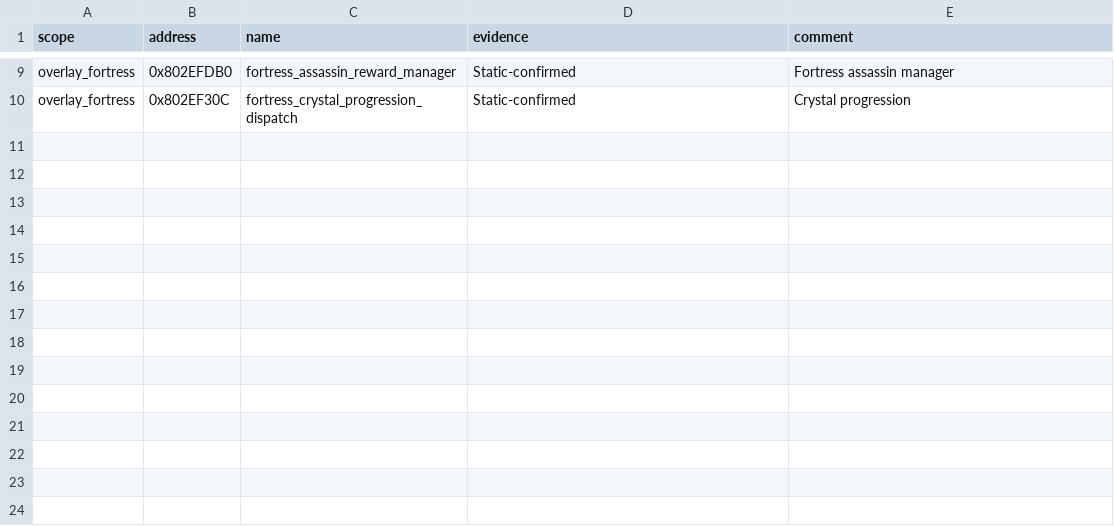
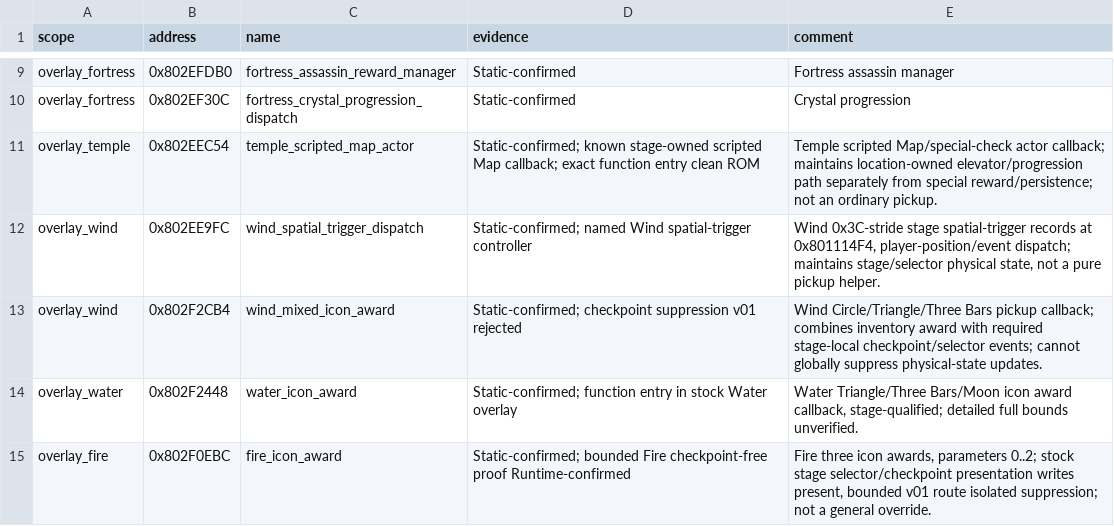
Before and after one commit to smeagol44/MKMSZ-Ghidra, a TSV file: analysis/overlay_functions.tsv, drawn as a sheet; only a part is shown, gaps mark what is left out; the diff names each change by its address in the sheet, - before the commit and + after, or states it on an @@ line.

Commit message:
Extend verified raw overlay scope to Temple Wind Water Fire

```diff
--- a/analysis/overlay_functions.tsv
+++ b/analysis/overlay_functions.tsv
+row 11: overlay_temple | 0x802EEC54 | temple_scripted_map_actor | Static-confirmed; known stage-owned scripted Map callback; exact function entry clean ROM | Temple scripted Map/special-check actor callback; maintains location-owned elevator/progression path separately from special reward/persistence; not an ordinary pickup.
+row 12: overlay_wind | 0x802EE9FC | wind_spatial_trigger_dispatch | Static-confirmed; named Wind spatial-trigger controller | Wind 0x3C-stride stage spatial-trigger records at 0x801114F4, player-position/event dispatch; maintains stage/selector physical state, not a pure pickup helper.
+row 13: overlay_wind | 0x802F2CB4 | wind_mixed_icon_award | Static-confirmed; checkpoint suppression v01 rejected | Wind Circle/Triangle/Three Bars pickup callback; combines inventory award with required stage-local checkpoint/selector events; cannot globally suppress physical-state updates.
+row 14: overlay_water | 0x802F2448 | water_icon_award | Static-confirmed; function entry in stock Water overlay | Water Triangle/Three Bars/Moon icon award callback, stage-qualified; detailed full bounds unverified.
+row 15: overlay_fire | 0x802F0EBC | fire_icon_award | Static-confirmed; bounded Fire checkpoint-free proof Runtime-confirmed | Fire three icon awards, parameters 0..2; stock stage selector/checkpoint presentation writes present, bounded v01 route isolated suppression; not a general override.
```
